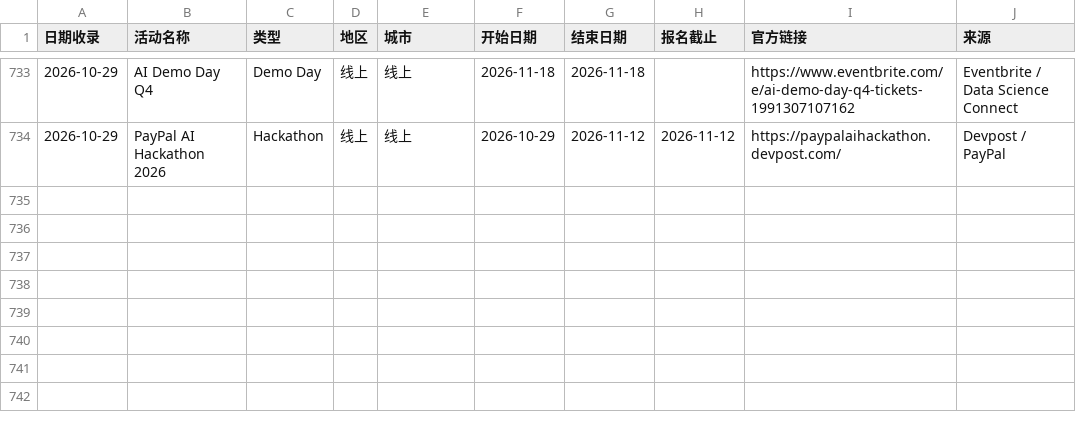
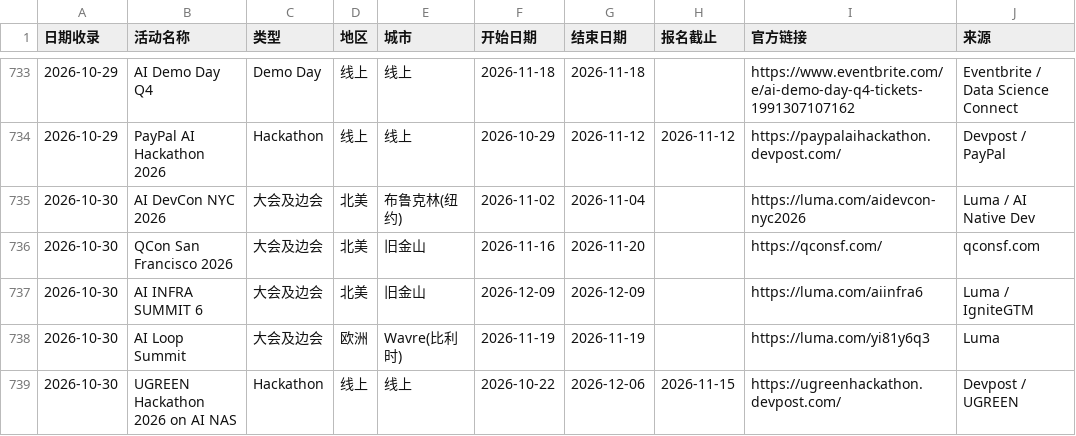
Before and after one commit to loissun33/global-events, a CSV file: events.csv, drawn as a sheet; only a part is shown, gaps mark what is left out; the diff names each change by its address in the sheet, - before the commit and + after, or states it on an @@ line.

```diff
--- a/events.csv
+++ b/events.csv
+row 735: 2026-10-30 | AI DevCon NYC 2026 | 大会及边会 | 北美 | 布鲁克林(纽约) | 2026-11-02 | 2026-11-04 |  | https://luma.com/aidevcon-nyc2026 | Luma / AI Native Dev
+row 736: 2026-10-30 | QCon San Francisco 2026 | 大会及边会 | 北美 | 旧金山 | 2026-11-16 | 2026-11-20 |  | https://qconsf.com/ | qconsf.com
+row 737: 2026-10-30 | AI INFRA SUMMIT 6 | 大会及边会 | 北美 | 旧金山 | 2026-12-09 | 2026-12-09 |  | https://luma.com/aiinfra6 | Luma / IgniteGTM
+row 738: 2026-10-30 | AI Loop Summit | 大会及边会 | 欧洲 | Wavre(比利时) | 2026-11-19 | 2026-11-19 |  | https://luma.com/yi81y6q3 | Luma
+row 739: 2026-10-30 | UGREEN Hackathon 2026 on AI NAS | Hackathon | 线上 | 线上 | 2026-10-22 | 2026-12-06 | 2026-11-15 | https://ugreenhackathon.devpost.com/ | Devpost / UGREEN
```
Also changed, not shown: 1 other file.
